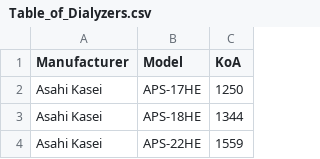
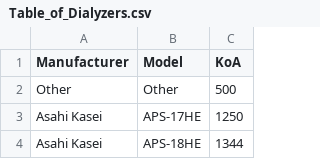
Before and after one commit to antoniocasino/clearance, a CSV file: Table_of_Dialyzers.csv, drawn as a sheet; only a part is shown; the shorter side is filled out with more unchanged rows; the diff names each change by its address in the sheet, - before the commit and + after, or states it on an @@ line.

Commit message:
renamed tab - other manufacturer option

```diff
--- a/Table_of_Dialyzers.csv
+++ b/Table_of_Dialyzers.csv
+row 2: Other | Other | 500
```
Also changed, not shown: 2 other files.
